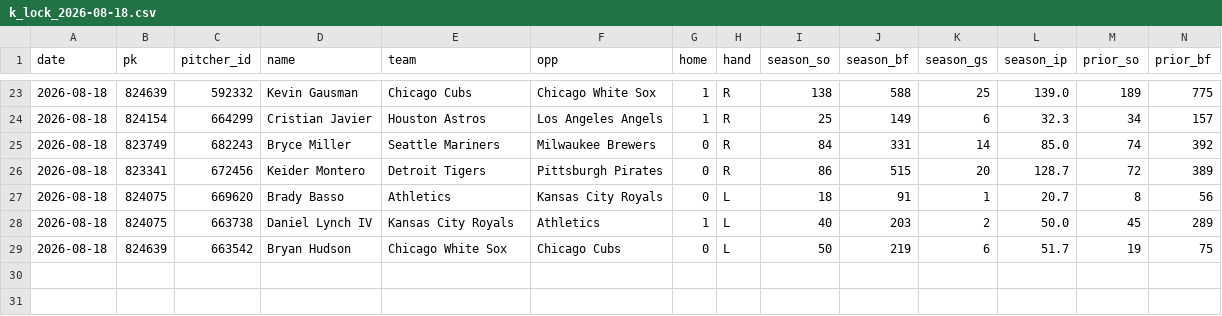
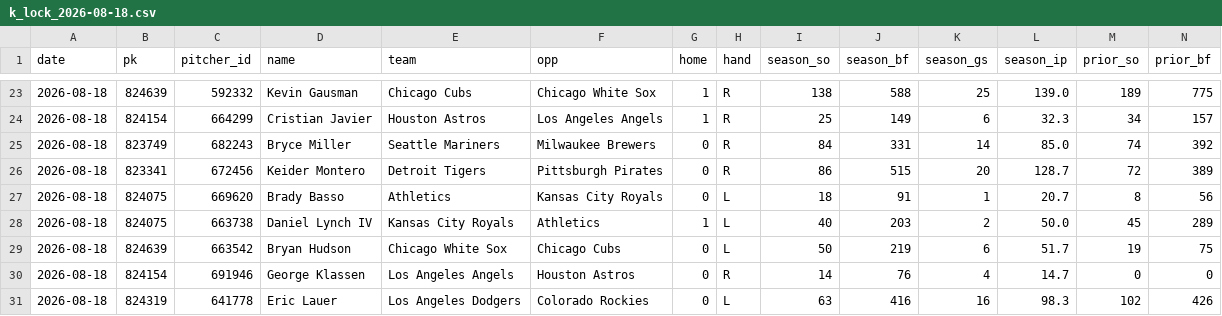
Before and after one commit to myles00price/baseball-model, a CSV file: k_lock_2026-08-18.csv, drawn as a sheet; only a part is shown, gaps mark what is left out; rows hold the shown columns only; the diff names each change by its address in the sheet, - before the commit and + after, or states it on an @@ line.

Commit message:
lineup lock update 2026-08-18

```diff
--- a/k_lock_2026-08-18.csv
+++ b/k_lock_2026-08-18.csv
+row 30: 2026-08-18 | 824154 | 691946 | George Klassen | Los Angeles Angels | Houston Astros | 0 | R | 14 | 76 | 4 | 14.7 | 0 | 0
+row 31: 2026-08-18 | 824319 | 641778 | Eric Lauer | Los Angeles Dodgers | Colorado Rockies | 0 | L | 63 | 416 | 16 | 98.3 | 102 | 426
```
Also changed, not shown: picks_2026-08-18.csv, 5 other files.
